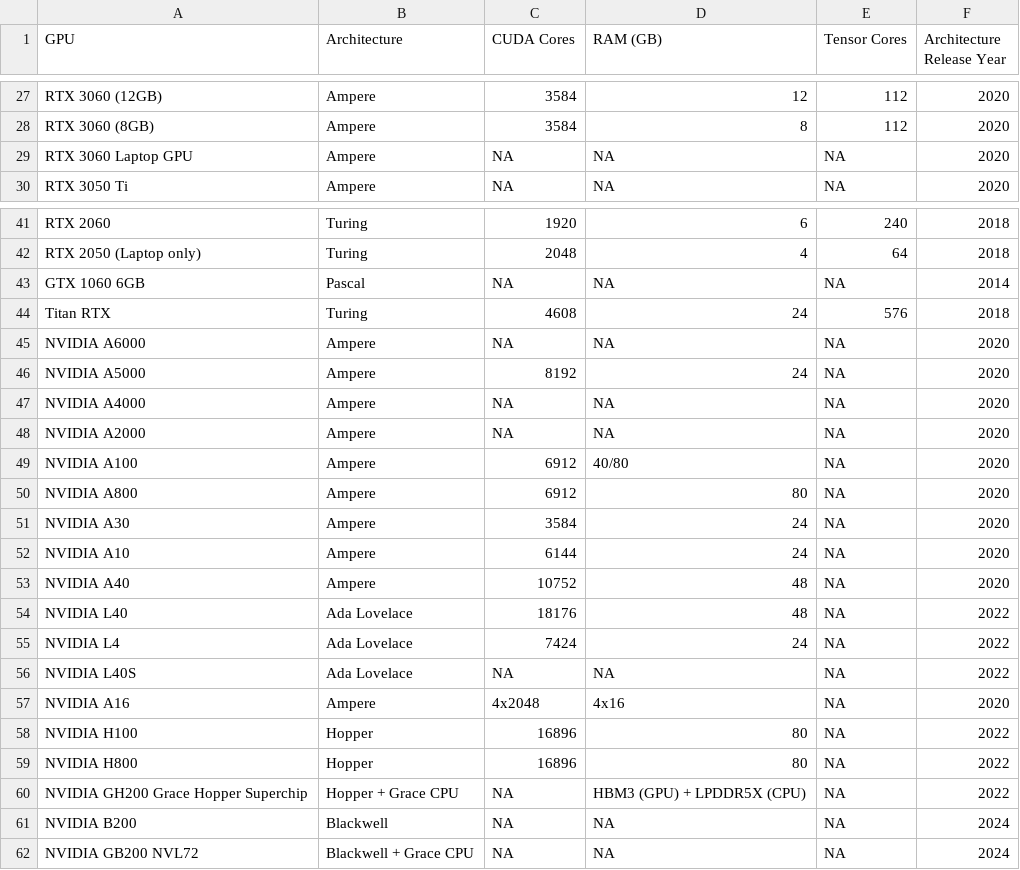
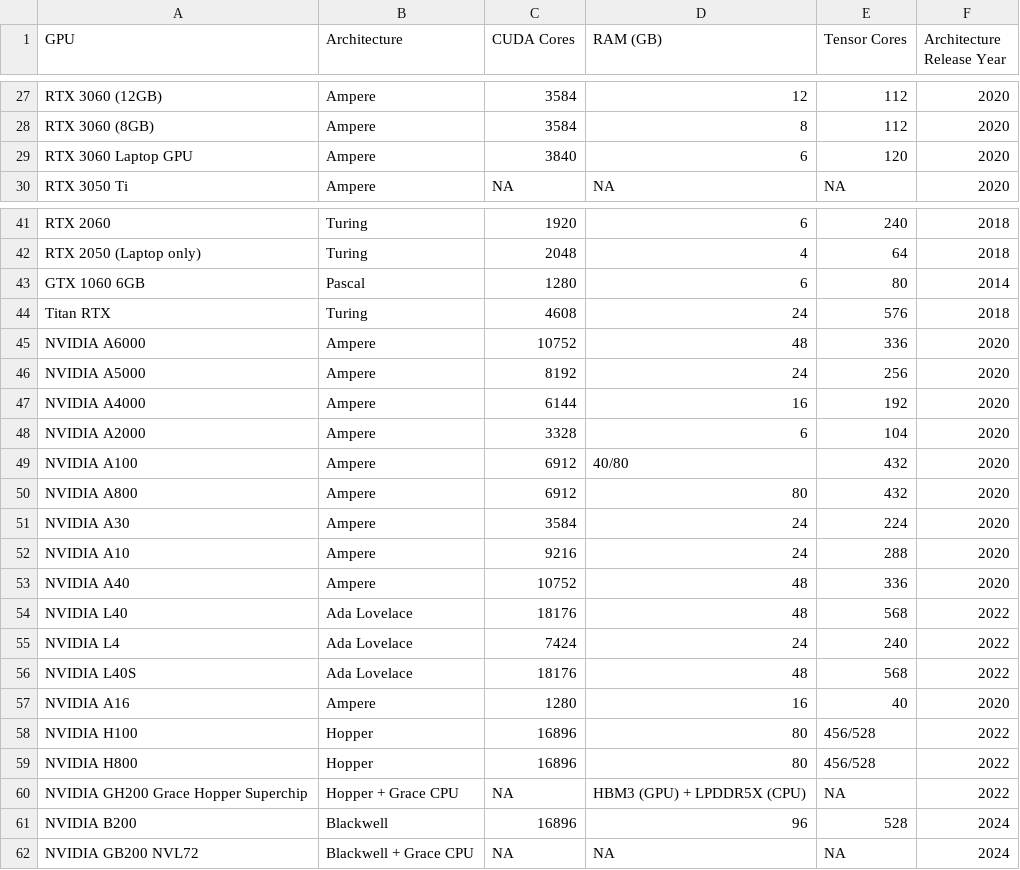
Before and after one commit to Kirk3gaard/2025-Crowdsource-GPU-basecalling-stats, a CSV file: GPU_specs.csv, drawn as a sheet; only a part is shown, gaps mark what is left out; the diff covers the shown part only.

Commit message:
Update GPU_specs.csv

```diff
--- a/GPU_specs.csv
+++ b/GPU_specs.csv
@@ -28,3 +28,3 @@ RTX 3060 (12GB),Ampere,3584,12,112,2020
 RTX 3060 (8GB),Ampere,3584,8,112,2020
-RTX 3060 Laptop GPU,Ampere,NA,NA,NA,2020
+RTX 3060 Laptop GPU,Ampere,3840,6,120,2020
 RTX 3050 Ti,Ampere,NA,NA,NA,2020
@@ -42,21 +42,21 @@ RTX 2060,Turing,1920,6,240,2018
 RTX 2050 (Laptop only),Turing,2048,4,64,2018
-GTX 1060 6GB,Pascal,NA,NA,NA,2014
+GTX 1060 6GB,Pascal,1280,6,80,2014
 Titan RTX,Turing,4608,24,576,2018
-NVIDIA A6000,Ampere,NA,NA,NA,2020
-NVIDIA A5000,Ampere,8192,24,NA,2020
-NVIDIA A4000,Ampere,NA,NA,NA,2020
-NVIDIA A2000,Ampere,NA,NA,NA,2020
-NVIDIA A100,Ampere,6912,40/80,NA,2020
-NVIDIA A800,Ampere,6912,80,NA,2020
-NVIDIA A30,Ampere,3584,24,NA,2020
-NVIDIA A10,Ampere,6144,24,NA,2020
-NVIDIA A40,Ampere,10752,48,NA,2020
-NVIDIA L40,Ada Lovelace,18176,48,NA,2022
-NVIDIA L4,Ada Lovelace,7424,24,NA,2022
-NVIDIA L40S,Ada Lovelace,NA,NA,NA,2022
-NVIDIA A16,Ampere,4x2048,4x16,NA,2020
-NVIDIA H100,Hopper,16896,80,NA,2022
-NVIDIA H800,Hopper,16896,80,NA,2022
+NVIDIA A6000,Ampere,10752,48,336,2020
+NVIDIA A5000,Ampere,8192,24,256,2020
+NVIDIA A4000,Ampere,6144,16,192,2020
+NVIDIA A2000,Ampere,3328,6,104,2020
+NVIDIA A100,Ampere,6912,40/80,432,2020
+NVIDIA A800,Ampere,6912,80,432,2020
+NVIDIA A30,Ampere,3584,24,224,2020
+NVIDIA A10,Ampere,9216,24,288,2020
+NVIDIA A40,Ampere,10752,48,336,2020
+NVIDIA L40,Ada Lovelace,18176,48,568,2022
+NVIDIA L4,Ada Lovelace,7424,24,240,2022
+NVIDIA L40S,Ada Lovelace,18176,48,568,2022
+NVIDIA A16,Ampere,1280,16,40,2020
+NVIDIA H100,Hopper,16896,80,456/528,2022
+NVIDIA H800,Hopper,16896,80,456/528,2022
 NVIDIA GH200 Grace Hopper Superchip,Hopper + Grace CPU,NA,HBM3 (GPU) + LPDDR5X (CPU),NA,2022
-NVIDIA B200,Blackwell,NA,NA,NA,2024
+NVIDIA B200,Blackwell,16896,96,528,2024
 NVIDIA GB200 NVL72,Blackwell + Grace CPU,NA,NA,NA,2024
```
Also changed, not shown: 36 edited cells elsewhere in this file.
